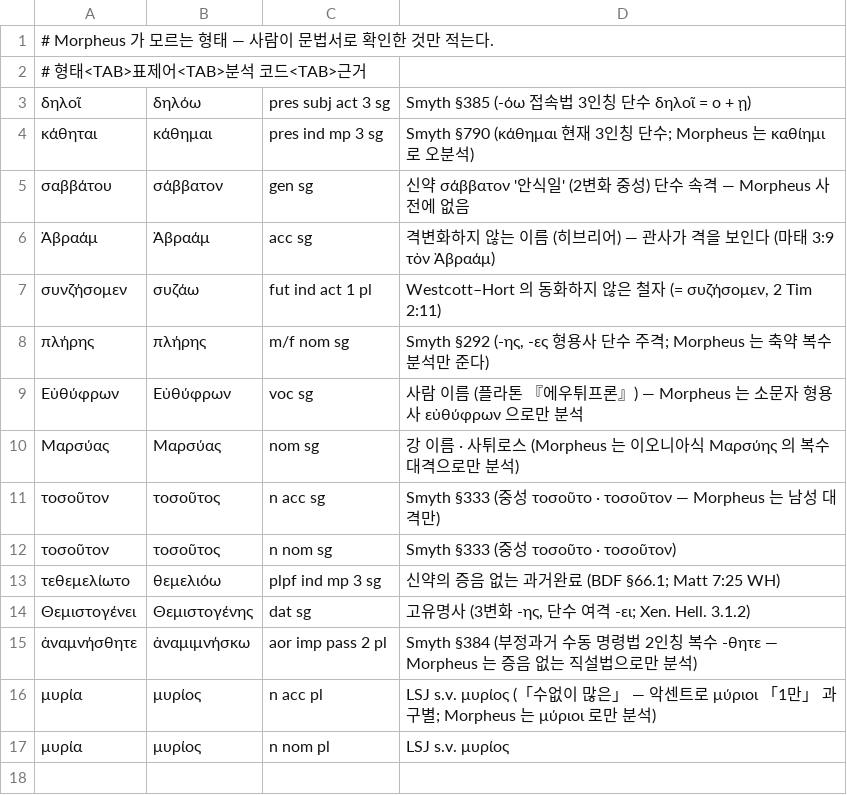
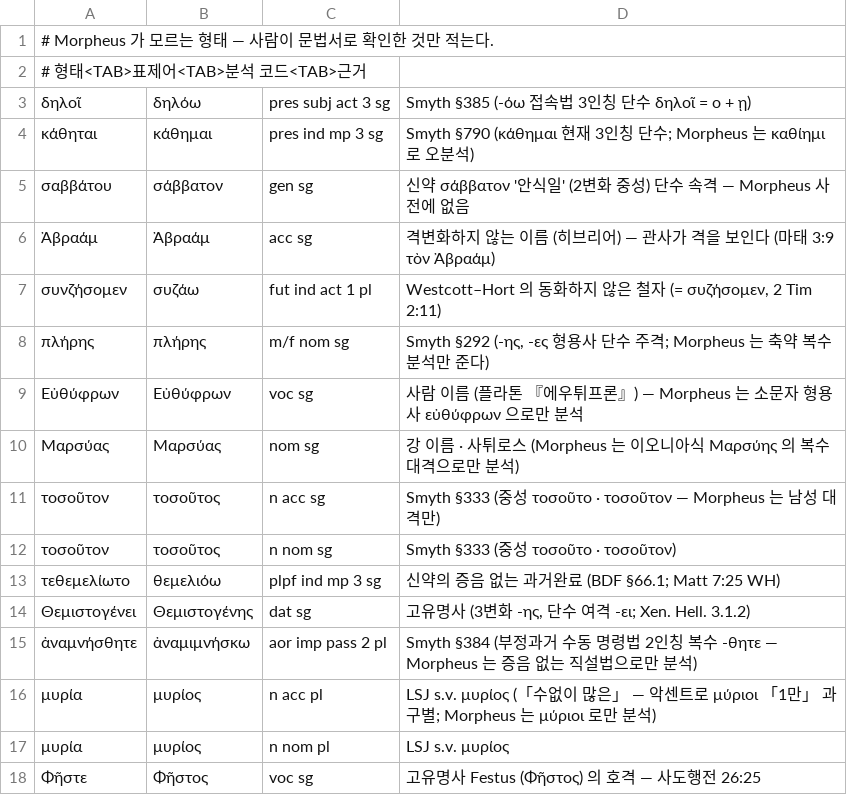
Before and after one commit to allkeybeadeath/Greek, a TSV file: tools/manual_forms.tsv, drawn as a sheet.

```diff
--- a/tools/manual_forms.tsv
+++ b/tools/manual_forms.tsv
@@ -17 +17,2 @@
 μυρία	μυρίος	n nom pl	LSJ s.v. μυρίος
+Φῆστε	Φῆστος	voc sg	고유명사 Festus (Φῆστος) 의 호격 — 사도행전 26:25
```
Also changed, not shown: units-src/glossary.tsv, 3 other files.
